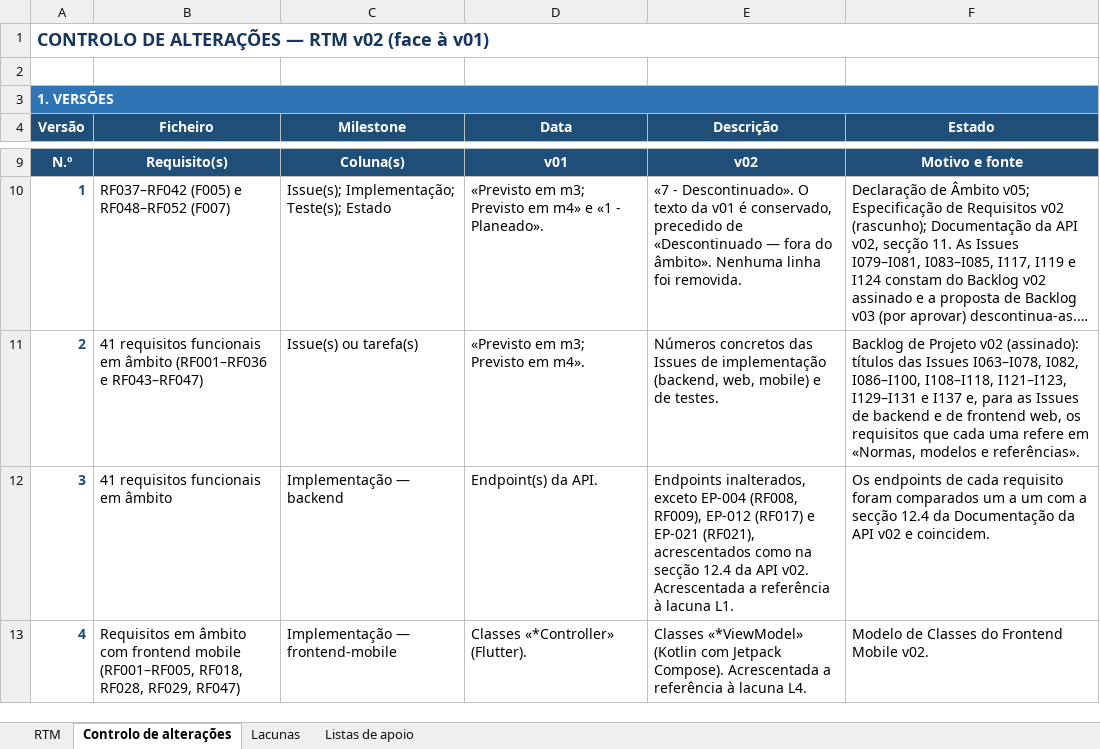
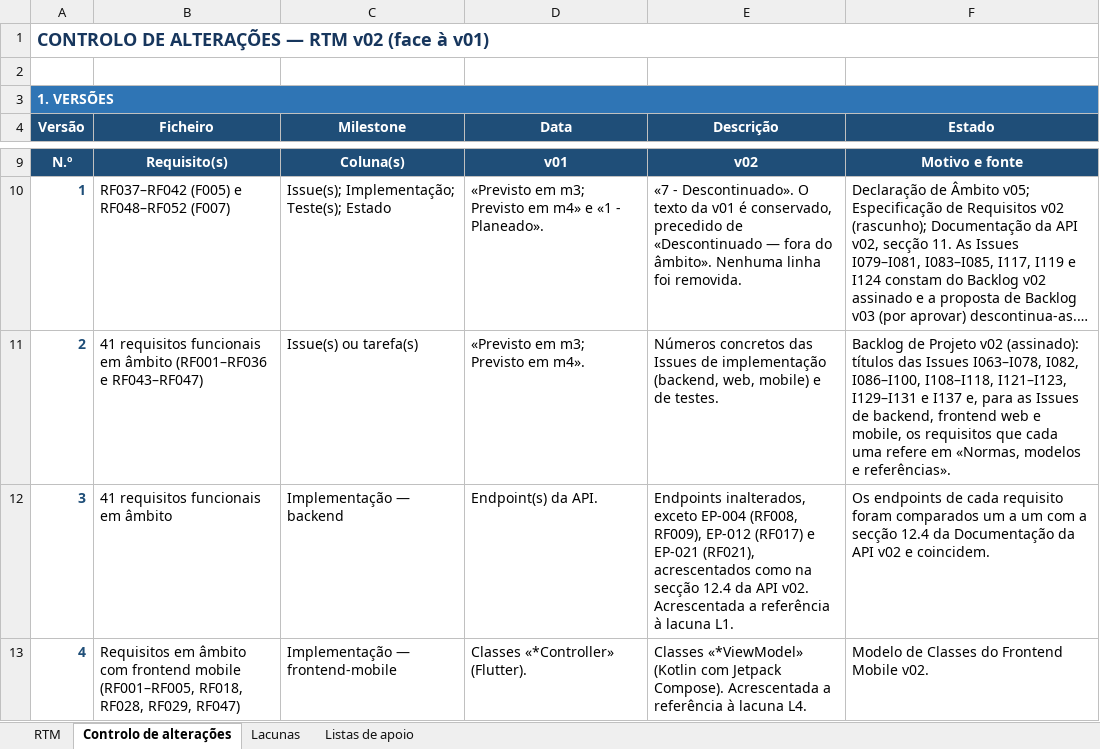
Before and after one commit to LEI-LDS-2026-2027-G08/LEI-Grupo-de-LDS-UTPORTO, an Excel workbook: 04-artefactos-tecnicos/04.03-requisitos-e-rtm/m3-requirements-traceability-matrix-v02.xlsx, sheet Controlo de alterações, drawn as a sheet; only a part is shown, gaps mark what is left out; long unchanged cells end in …; values as stored, in another font and other column widths than the file's, no borders; the diff names each change by its address in the sheet, - before the commit and + after, or states it on an @@ line.

```diff
--- a/04-artefactos-tecnicos/04.03-requisitos-e-rtm/m3-requirements-traceability-matrix-v02.xlsx (sheet Controlo de alterações)
+++ b/04-artefactos-tecnicos/04.03-requisitos-e-rtm/m3-requirements-traceability-matrix-v02.xlsx (sheet Controlo de alterações)
-F11 (Estado): …Issues de backend e de frontend web, os requisitos…
+F11 (Estado): …Issues de backend, frontend web e mobile, os requisitos…
```
